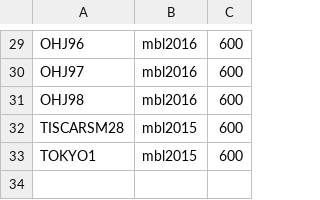
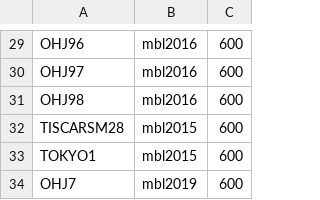
Before and after one commit to cpstelzer/gsvar-genomics, a CSV file: scripts/lists/OHJ_all.csv, drawn as a sheet; only a part is shown, gaps mark what is left out; the diff names each change by its address in the sheet, - before the commit and + after, or states it on an @@ line.

Commit message:
added various scripts

```diff
--- a/scripts/lists/OHJ_all.csv
+++ b/scripts/lists/OHJ_all.csv
+row 34: OHJ7 | mbl2019 | 600
```
Also changed, not shown: 13 other files.
